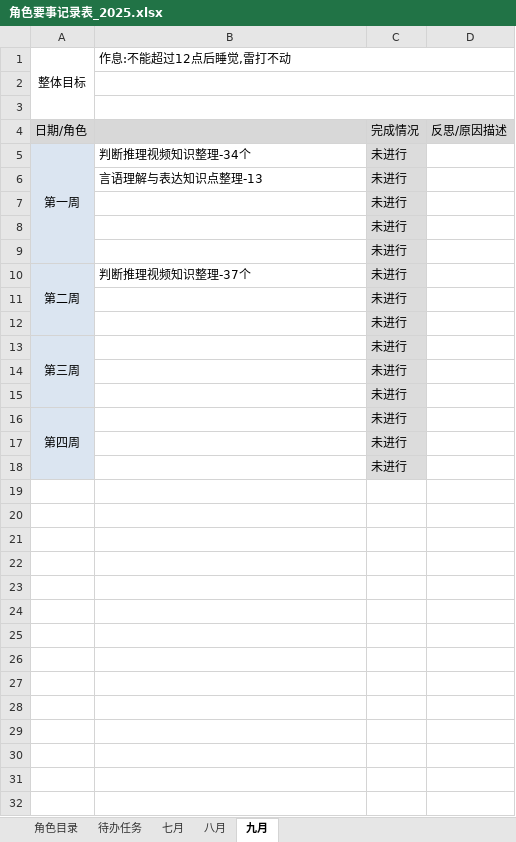
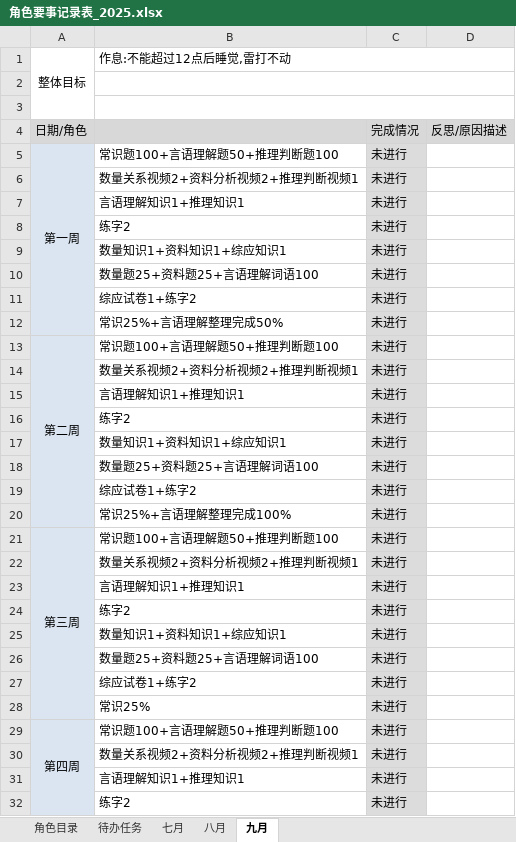
Before and after one commit to monkeyGeek369/icarus_monkeyGeek_source, an Excel workbook: file/personal/roleImportant/角色要事记录表_2025.xlsx, sheet 九月, drawn as a sheet; only a part is shown; values as stored, in another font and other column widths than the file's, no borders; addresses are those after the commit; the diff covers the shown part only; the diff names each change by its address in the sheet, - before the commit and + after, or states it on an @@ line.

```diff
--- a/file/personal/roleImportant/角色要事记录表_2025.xlsx (sheet 九月)
+++ b/file/personal/roleImportant/角色要事记录表_2025.xlsx (sheet 九月)
-B5: 判断推理视频知识整理-34个
+B5: 常识题100+言语理解题50+推理判断题100
+row 6:  | 数量关系视频2+资料分析视频2+推理判断视频1 | 未进行
-B7: 言语理解与表达知识点整理-13
+B7: 言语理解知识1+推理知识1
-B8: (empty)
+B8: 练字2
-B9: (empty)
+B9: 数量知识1+资料知识1+综应知识1
-B10: (empty)
+B10: 数量题25+资料题25+言语理解词语100
+row 11:  | 综应试卷1+练字2 | 未进行
+row 12:  | 常识25%+言语理解整理完成50% | 未进行
-B13: 判断推理视频知识整理-37个
+B13: 常识题100+言语理解题50+推理判断题100
-B14: (empty)
+B14: 数量关系视频2+资料分析视频2+推理判断视频1
-B15: (empty)
+B15: 言语理解知识1+推理知识1
+row 16:  | 练字2 | 未进行
+row 17:  | 数量知识1+资料知识1+综应知识1 | 未进行
+row 18:  | 数量题25+资料题25+言语理解词语100 | 未进行
+row 19:  | 综应试卷1+练字2 | 未进行
+row 20:  | 常识25%+言语理解整理完成100% | 未进行
-B21: (empty)
+B21: 常识题100+言语理解题50+推理判断题100
-B22: (empty)
+B22: 数量关系视频2+资料分析视频2+推理判断视频1
-B23: (empty)
+B23: 言语理解知识1+推理知识1
+row 24:  | 练字2 | 未进行
+row 25:  | 数量知识1+资料知识1+综应知识1 | 未进行
+row 26:  | 数量题25+资料题25+言语理解词语100 | 未进行
+row 27:  | 综应试卷1+练字2 | 未进行
+row 28:  | 常识25% | 未进行
-B29: (empty)
+B29: 常识题100+言语理解题50+推理判断题100
-B30: (empty)
+B30: 数量关系视频2+资料分析视频2+推理判断视频1
-B31: (empty)
+B31: 言语理解知识1+推理知识1
+row 32:  | 练字2 | 未进行
```
Also changed, not shown: 4 added rows elsewhere in this sheet, sheet 八月.
